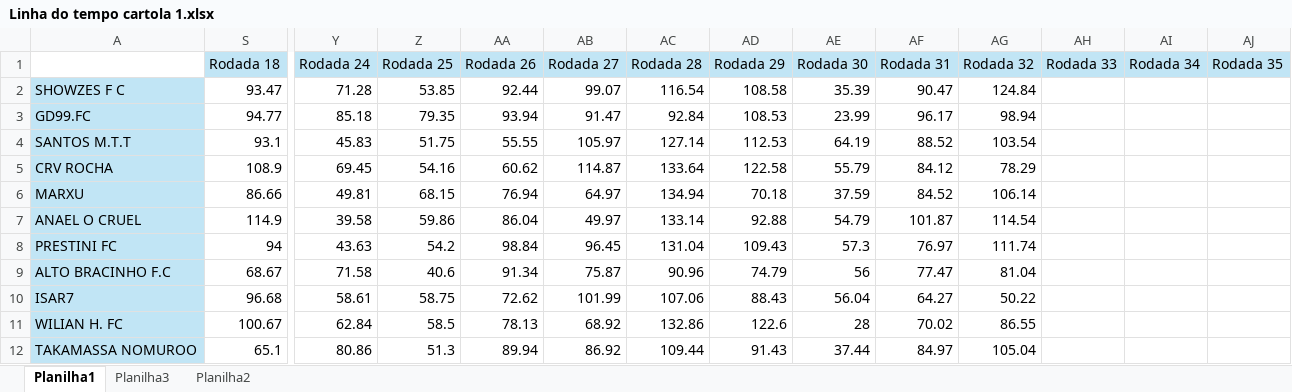
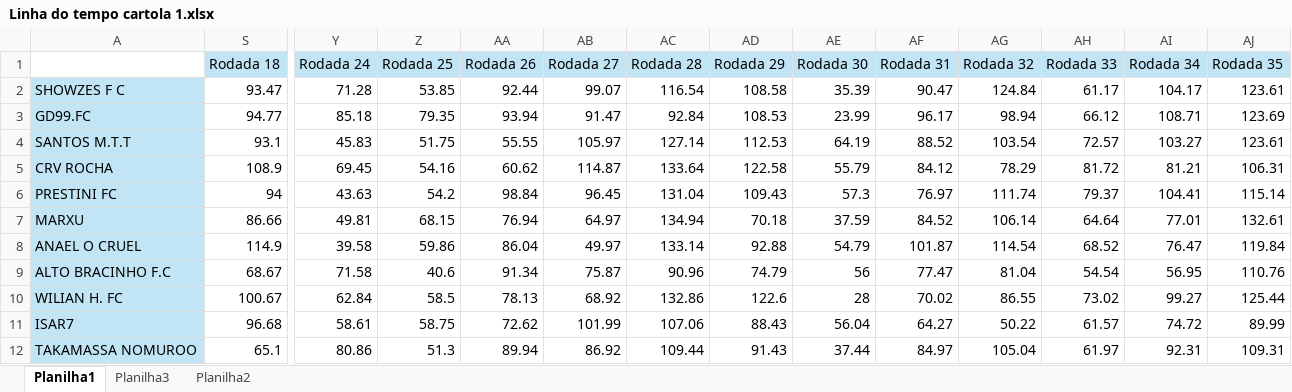
Before and after one commit to viniforte/cartolawmo, an Excel workbook: Linha do tempo cartola 1.xlsx, sheet Planilha1, drawn as a sheet; only a part is shown, gaps mark what is left out; values as stored, in another font and other column widths than the file's, no borders; removed rows and columns are numbered as before the commit, all else as after; rows hold the shown columns only; the diff covers the shown part only; the diff names each change by its address in the sheet, - before the commit and + after, or states it on an @@ line.

Commit message:
Add files via upload

```diff
--- a/Linha do tempo cartola 1.xlsx (sheet Planilha1)
+++ b/Linha do tempo cartola 1.xlsx (sheet Planilha1)
-AH2 (Rodada 33): (empty)
+AH2 (Rodada 33): 61.17
-AI2 (Rodada 34): (empty)
+AI2 (Rodada 34): 104.17
-AJ2 (Rodada 35): (empty)
+AJ2 (Rodada 35): 123.61
-AH3 (Rodada 33): (empty)
+AH3 (Rodada 33): 66.12
-AI3 (Rodada 34): (empty)
+AI3 (Rodada 34): 108.71
-AJ3 (Rodada 35): (empty)
+AJ3 (Rodada 35): 123.69
-AH4 (Rodada 33): (empty)
+AH4 (Rodada 33): 72.57
-AI4 (Rodada 34): (empty)
+AI4 (Rodada 34): 103.27
-AJ4 (Rodada 35): (empty)
+AJ4 (Rodada 35): 123.61
-AH5 (Rodada 33): (empty)
+AH5 (Rodada 33): 81.72
-AI5 (Rodada 34): (empty)
+AI5 (Rodada 34): 81.21
-AJ5 (Rodada 35): (empty)
+AJ5 (Rodada 35): 106.31
+row 6: PRESTINI FC | 94 | 43.63 | 54.2 | 98.84 | 96.45 | 131.04 | 109.43 | 57.3 | 76.97 | 111.74 | 79.37 | 104.41 | 115.14
-AH7 (Rodada 33): (empty)
+AH7 (Rodada 33): 64.64
-AI7 (Rodada 34): (empty)
+AI7 (Rodada 34): 77.01
-AJ7 (Rodada 35): (empty)
+AJ7 (Rodada 35): 132.61
-AH8 (Rodada 33): (empty)
+AH8 (Rodada 33): 68.52
-AI8 (Rodada 34): (empty)
+AI8 (Rodada 34): 76.47
-AJ8 (Rodada 35): (empty)
+AJ8 (Rodada 35): 119.84
-row 8: PRESTINI FC | 94 | 43.63 | 54.2 | 98.84 | 96.45 | 131.04 | 109.43 | 57.3 | 76.97 | 111.74
-AH9 (Rodada 33): (empty)
+AH9 (Rodada 33): 54.54
-AI9 (Rodada 34): (empty)
+AI9 (Rodada 34): 56.95
-AJ9 (Rodada 35): (empty)
+AJ9 (Rodada 35): 110.76
-row 10: ISAR7 | 96.68 | 58.61 | 58.75 | 72.62 | 101.99 | 107.06 | 88.43 | 56.04 | 64.27 | 50.22
-AH10 (Rodada 33): (empty)
+AH10 (Rodada 33): 73.02
-AI10 (Rodada 34): (empty)
+AI10 (Rodada 34): 99.27
-AJ10 (Rodada 35): (empty)
+AJ10 (Rodada 35): 125.44
+row 11: ISAR7 | 96.68 | 58.61 | 58.75 | 72.62 | 101.99 | 107.06 | 88.43 | 56.04 | 64.27 | 50.22 | 61.57 | 74.72 | 89.99
-AH12 (Rodada 33): (empty)
+AH12 (Rodada 33): 61.97
-AI12 (Rodada 34): (empty)
+AI12 (Rodada 34): 92.31
-AJ12 (Rodada 35): (empty)
+AJ12 (Rodada 35): 109.31
```
Also changed, not shown: 1 added row, 1 removed row and 24 edited cells elsewhere in this sheet.
